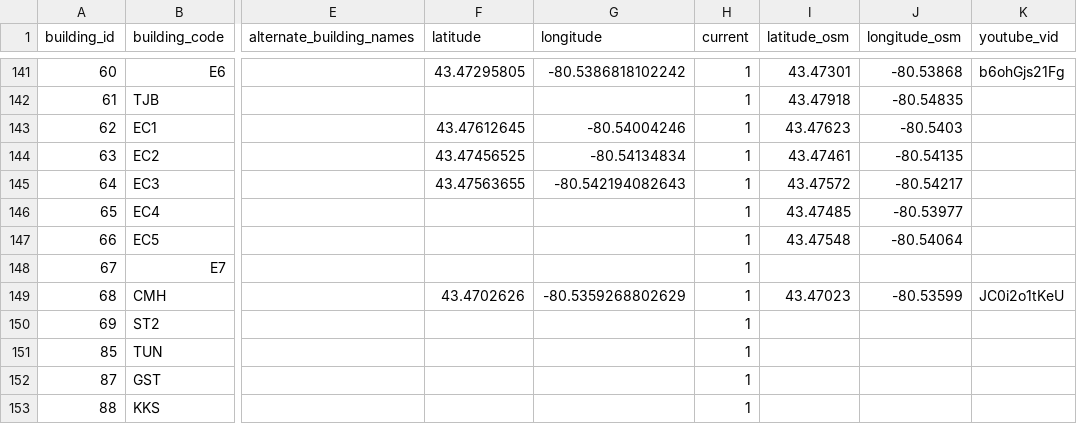
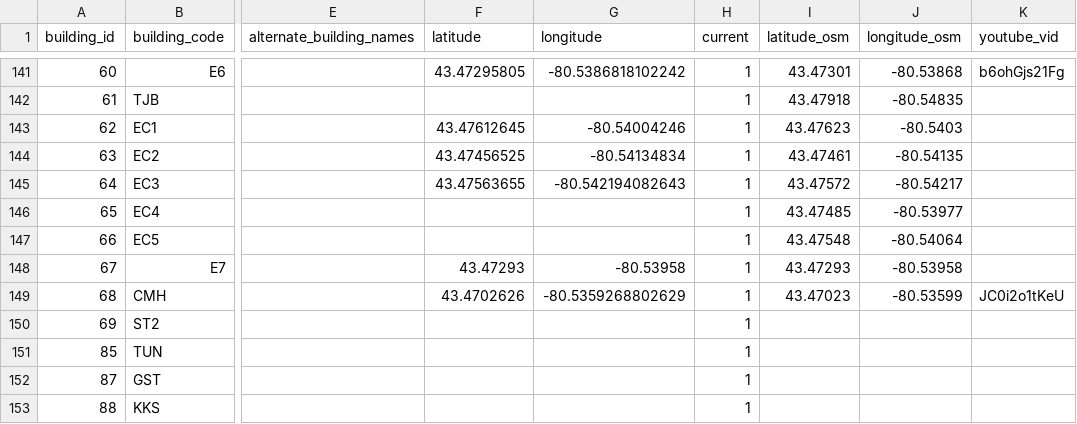
Before and after one commit to uWaterloo/Datasets, a CSV file: Buildings/Buildings.csv, drawn as a sheet; only a part is shown, gaps mark what is left out; the diff names each change by its address in the sheet, - before the commit and + after, or states it on an @@ line.

Commit message:
Adding lat long to E7

```diff
--- a/Buildings/Buildings.csv
+++ b/Buildings/Buildings.csv
-F148 (latitude): (empty)
+F148 (latitude): 43.47293
-G148 (longitude): (empty)
+G148 (longitude): -80.53958
-I148 (latitude_osm): (empty)
+I148 (latitude_osm): 43.47293
-J148 (longitude_osm): (empty)
+J148 (longitude_osm): -80.53958
```
